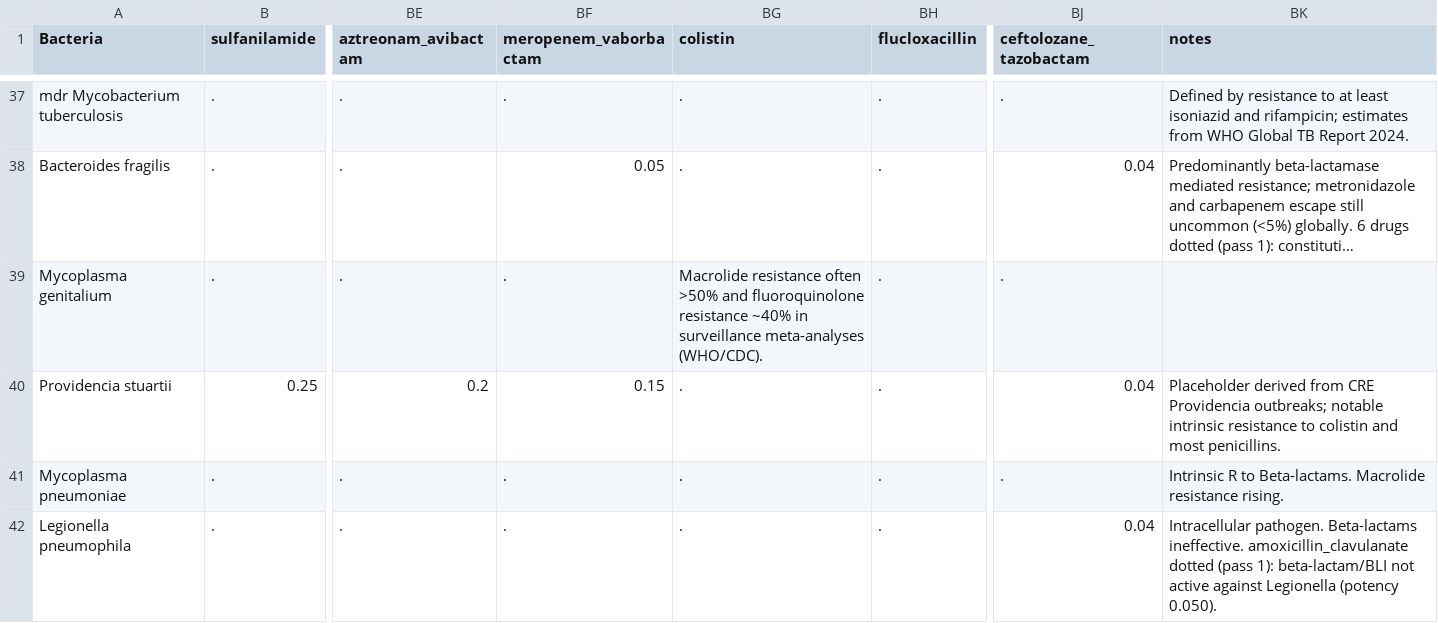
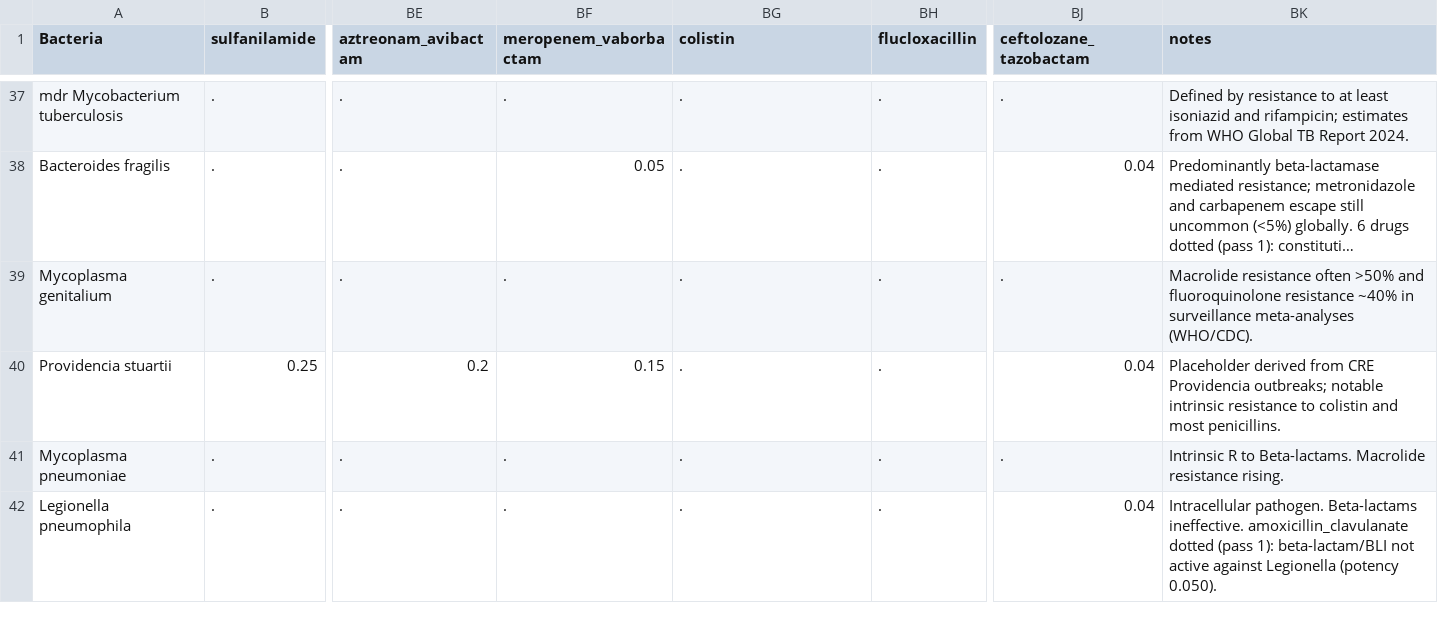
Before and after one commit to UCL/amr, a CSV file: data/resistance_prevalence_values.csv, drawn as a sheet; only a part is shown, gaps mark what is left out; long unchanged cells end in …; the diff names each change by its address in the sheet, - before the commit and + after, or states it on an @@ line.

```diff
--- a/data/resistance_prevalence_values.csv
+++ b/data/resistance_prevalence_values.csv
-BG39 (colistin): Macrolide resistance often >50% and fluoroquinolone resistance ~40% in surveillance meta-analyses (WHO/CDC).
+BG39 (colistin): .
-BK39 (notes): (empty)
+BK39 (notes): Macrolide resistance often >50% and fluoroquinolone resistance ~40% in surveillance meta-analyses (WHO/CDC).
```
Also changed, not shown: data/resistance_average_resistant_values.csv, 1 other file.
